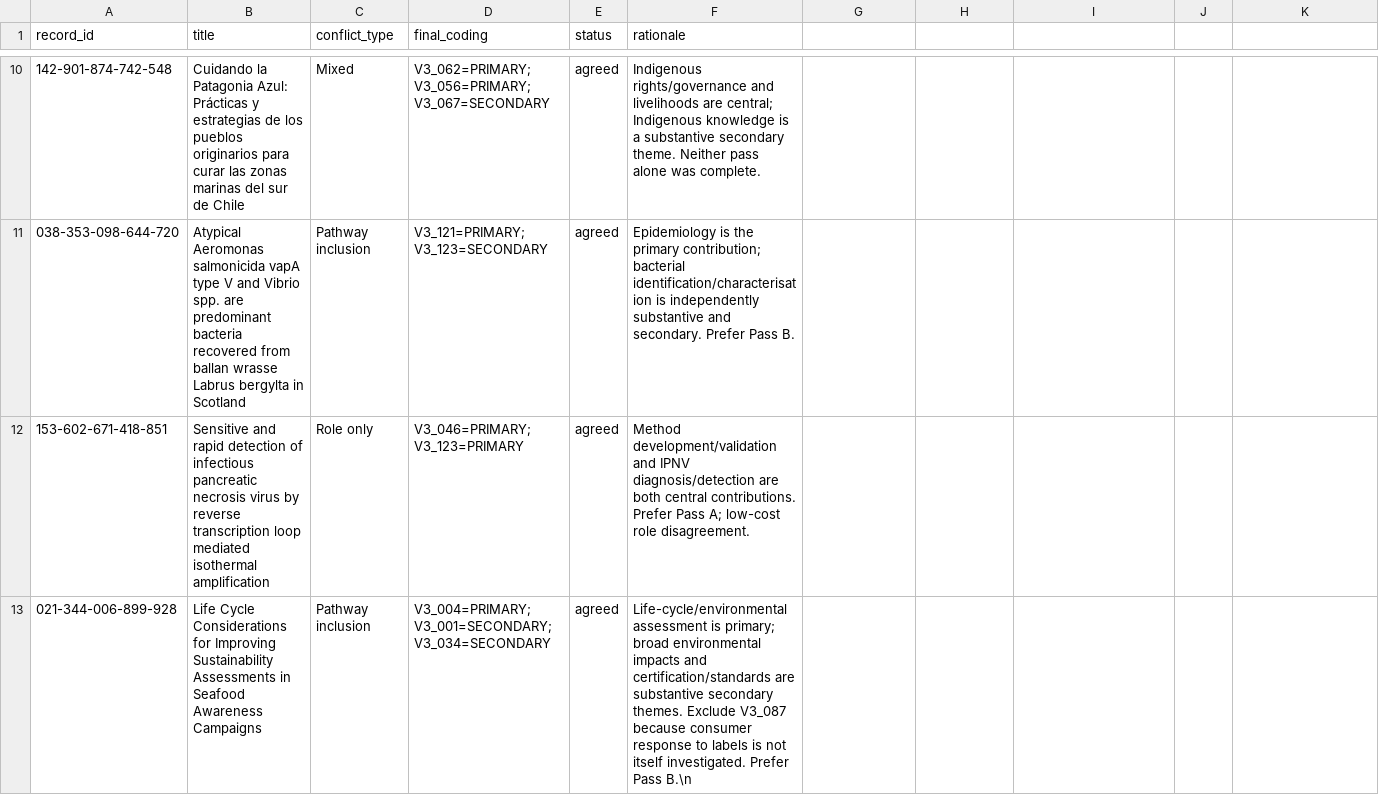
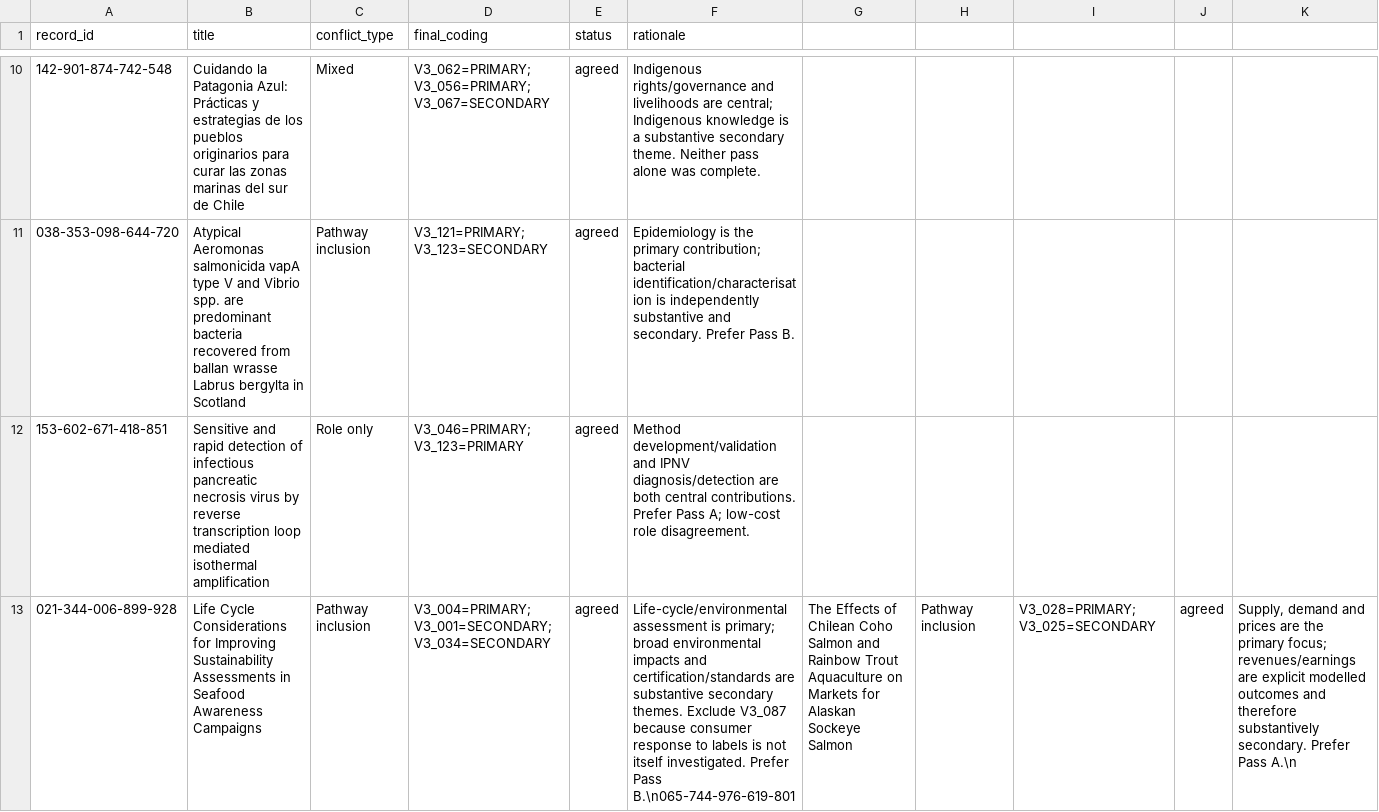
Before and after one commit to thesalmonandthetomato/LivingEvidenceMap, a CSV file: docs/topic_adjudication_ranked_luna_2026-09.csv, drawn as a sheet; only a part is shown, gaps mark what is left out; the diff names each change by its address in the sheet, - before the commit and + after, or states it on an @@ line.

Commit message:
Record salmon market ranked Luna adjudication

```diff
--- a/docs/topic_adjudication_ranked_luna_2026-09.csv
+++ b/docs/topic_adjudication_ranked_luna_2026-09.csv
-F13 (rationale): …Prefer Pass B.\n
+F13 (rationale): …Prefer Pass B.\n065-744-976-619-801
-G13: (empty)
+G13: The Effects of Chilean Coho Salmon and Rainbow Trout Aquaculture on Markets for Alaskan Sockeye Salmon
-H13: (empty)
+H13: Pathway inclusion
-I13: (empty)
+I13: V3_028=PRIMARY; V3_025=SECONDARY
-J13: (empty)
+J13: agreed
-K13: (empty)
+K13: Supply, demand and prices are the primary focus; revenues/earnings are explicit modelled outcomes and therefore substantively secondary. Prefer Pass A.\n
```
